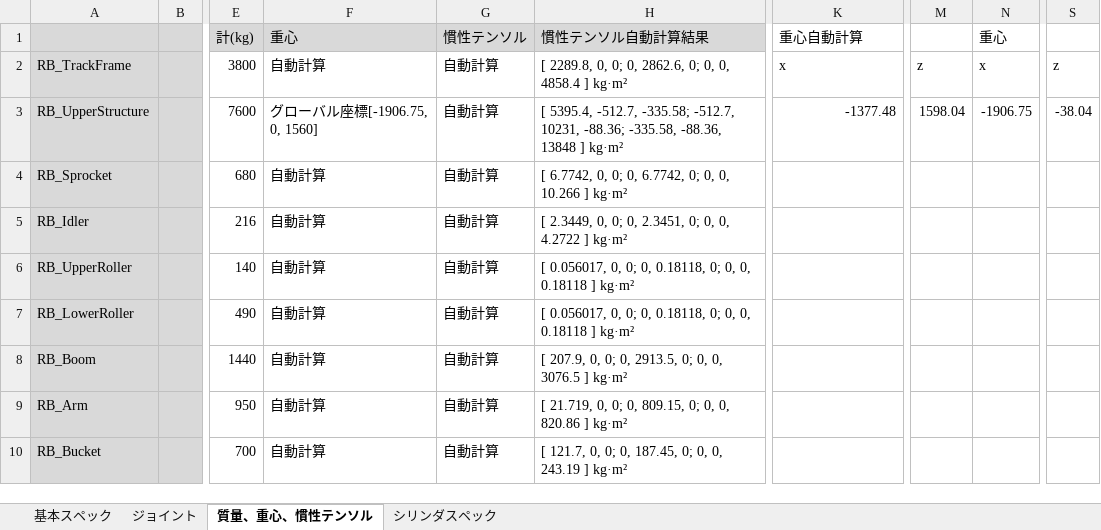
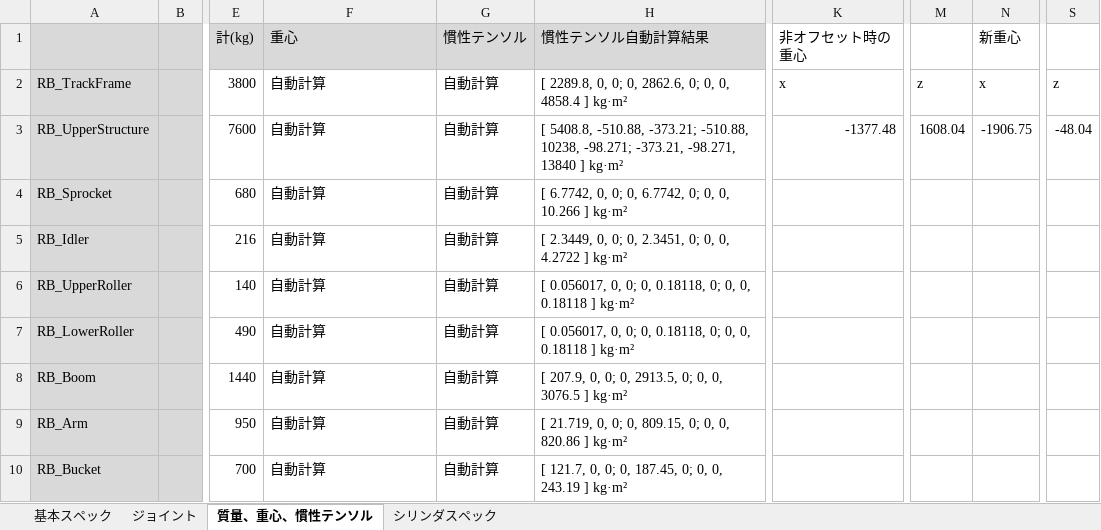
Before and after one commit to vmc-motion/cet200, an Excel workbook: docs/cet200_spec.xlsx, sheet 質量、重心、慣性テンソル, drawn as a sheet; only a part is shown, gaps mark what is left out; values as stored, in another font and other column widths than the file's, no borders; the diff names each change by its address in the sheet, - before the commit and + after, or states it on an @@ line.

```diff
--- a/docs/cet200_spec.xlsx (sheet 質量、重心、慣性テンソル)
+++ b/docs/cet200_spec.xlsx (sheet 質量、重心、慣性テンソル)
-K1: 重心自動計算
+K1: 非オフセット時の重心
-N1: 重心
+N1: 新重心
-F3 (重心): グローバル座標[-1906.75, 0, 1560]
+F3 (重心): 自動計算
-H3 (慣性テンソル自動計算結果): [ 5395.4, -512.7, -335.58; -512.7, 10231, -88.36; -335.58, -88.36, 13848 ] kg·m²
+H3 (慣性テンソル自動計算結果): [ 5408.8, -510.88, -373.21; -510.88, 10238, -98.271; -373.21, -98.271, 13840 ] kg·m²
-M3: 1598.04
+M3: 1608.04
-S3: -38.04
+S3: -48.04
```
Also changed, not shown: 3 other files.
